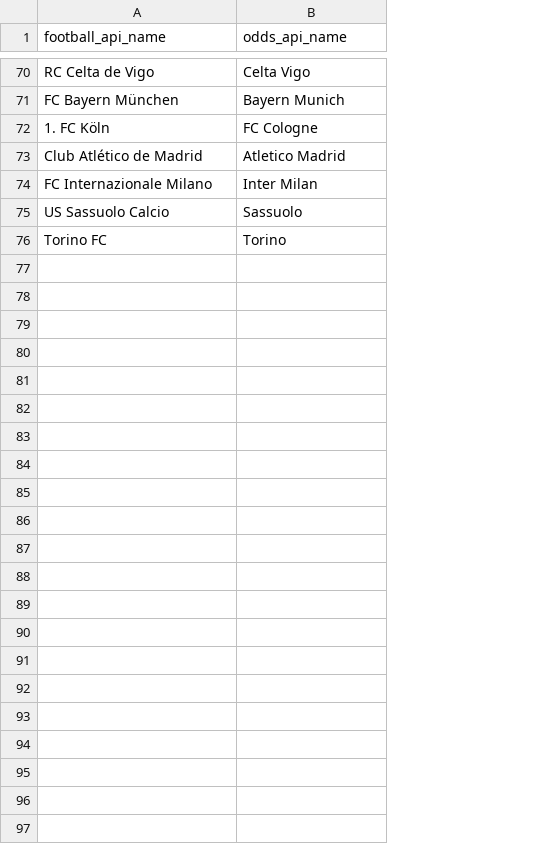
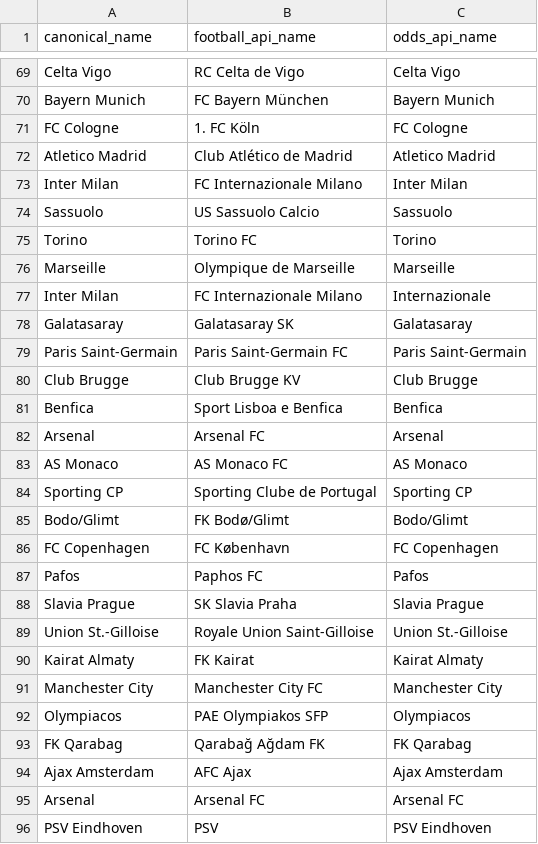
Before and after one commit to przygm/football-pipeline, a CSV file: dbt_project/seeds/map_teams.csv, drawn as a sheet; only a part is shown, gaps mark what is left out; the diff names each change by its address in the sheet, - before the commit and + after, or states it on an @@ line.

```diff
--- a/dbt_project/seeds/map_teams.csv
+++ b/dbt_project/seeds/map_teams.csv
+column A (canonical_name), rows 69-75: Celta Vigo | Bayern Munich | FC Cologne | Atletico Madrid | Inter Milan | Sassuolo | Torino
+row 76: Marseille | Olympique de Marseille | Marseille
+row 77: Inter Milan | FC Internazionale Milano | Internazionale
+row 78: Galatasaray | Galatasaray SK | Galatasaray
+row 79: Paris Saint-Germain | Paris Saint-Germain FC | Paris Saint-Germain
+row 80: Club Brugge | Club Brugge KV | Club Brugge
+row 81: Benfica | Sport Lisboa e Benfica | Benfica
+row 82: Arsenal | Arsenal FC | Arsenal
+row 83: AS Monaco | AS Monaco FC | AS Monaco
+row 84: Sporting CP | Sporting Clube de Portugal | Sporting CP
+row 85: Bodo/Glimt | FK Bodø/Glimt | Bodo/Glimt
+row 86: FC Copenhagen | FC København | FC Copenhagen
+row 87: Pafos | Paphos FC | Pafos
+row 88: Slavia Prague | SK Slavia Praha | Slavia Prague
+row 89: Union St.-Gilloise | Royale Union Saint-Gilloise | Union St.-Gilloise
+row 90: Kairat Almaty | FK Kairat | Kairat Almaty
@@ row 2 moved to row 91: Manchester City @@
+row 92: Olympiacos | PAE Olympiakos SFP | Olympiacos
+row 93: FK Qarabag | Qarabağ Ağdam FK | FK Qarabag
+row 94: Ajax Amsterdam | AFC Ajax | Ajax Amsterdam
+row 95: Arsenal | Arsenal FC | Arsenal FC
+row 96: PSV Eindhoven | PSV | PSV Eindhoven
```
Also changed, not shown: 32 other files.
